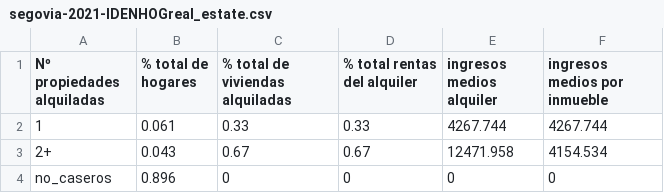
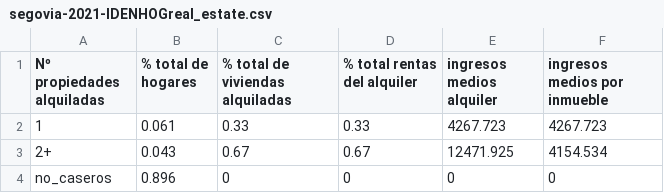
Before and after one commit to maiktreya/LocalWealthHousing, a CSV file: AEAT/out/segovia/segovia-2021-IDENHOGreal_estate.csv, drawn as a sheet.

```diff
--- a/AEAT/out/segovia/segovia-2021-IDENHOGreal_estate.csv
+++ b/AEAT/out/segovia/segovia-2021-IDENHOGreal_estate.csv
@@ -1,4 +1,4 @@
 Nº propiedades alquiladas,% total de hogares,% total de viviendas alquiladas,% total rentas del alquiler,ingresos medios alquiler,ingresos medios por inmueble
-1,0.061,0.33,0.33,4267.744,4267.744
-2+,0.043,0.67,0.67,12471.958,4154.534
+1,0.061,0.33,0.33,4267.723,4267.723
+2+,0.043,0.67,0.67,12471.925,4154.534
 no_caseros,0.896,0,0,0,0
```
Also changed, not shown: AEAT/out/segovia/segovia-2016-IDENHOGreal_estate.csv, 1 other file.
